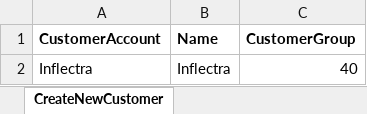
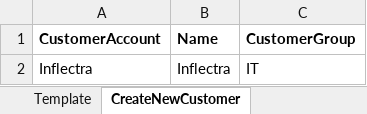
Before and after one commit to Inflectra/rapise-dynamics365-fo, an Excel workbook: Data.xlsx, sheet CreateNewCustomer, drawn as a sheet; values as stored, in another font and other column widths than the file's, no borders; the diff names each change by its address in the sheet, - before the commit and + after, or states it on an @@ line.

```diff
--- a/Data.xlsx (sheet CreateNewCustomer)
+++ b/Data.xlsx (sheet CreateNewCustomer)
+sheet tab: Template
-C2 (CustomerGroup): 40
+C2 (CustomerGroup): IT
```
Also changed, not shown: other sheet tabs, 3 other files.
